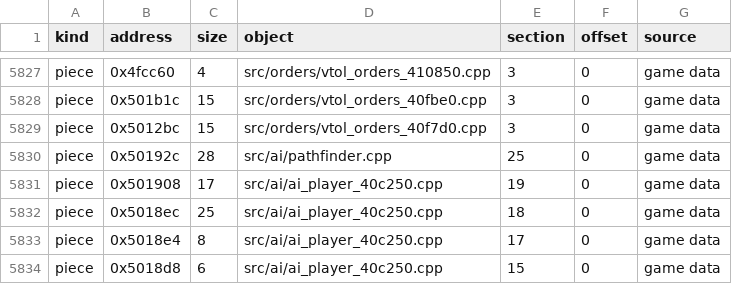
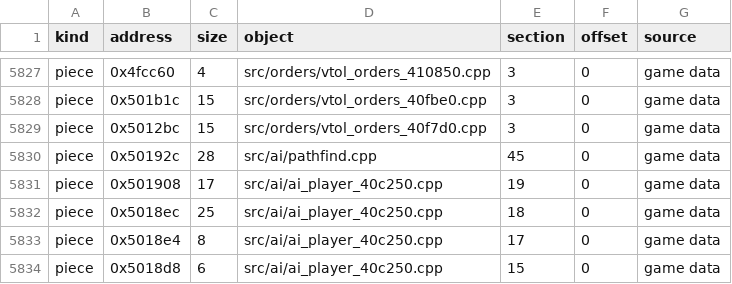
Before and after one commit to HectorBailey/byte-tactics, a CSV file: data/layout.csv, drawn as a sheet; only a part is shown, gaps mark what is left out.

```diff
--- a/data/layout.csv
+++ b/data/layout.csv
@@ -5829,3 +5829,3 @@ piece,0x501b1c,15,src/orders/vtol_orders_40fbe0.cpp,3,0,game data
 piece,0x5012bc,15,src/orders/vtol_orders_40f7d0.cpp,3,0,game data
-piece,0x50192c,28,src/ai/pathfinder.cpp,25,0,game data
+piece,0x50192c,28,src/ai/pathfind.cpp,45,0,game data
 piece,0x501908,17,src/ai/ai_player_40c250.cpp,19,0,game data
```
Also changed, not shown: data/globals.csv, data/progress.csv, 11 other files.
